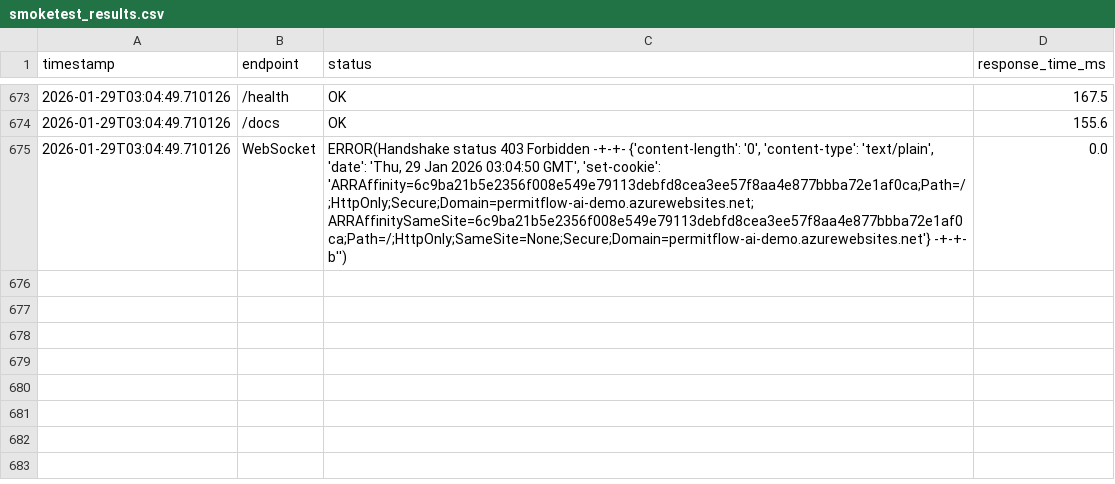
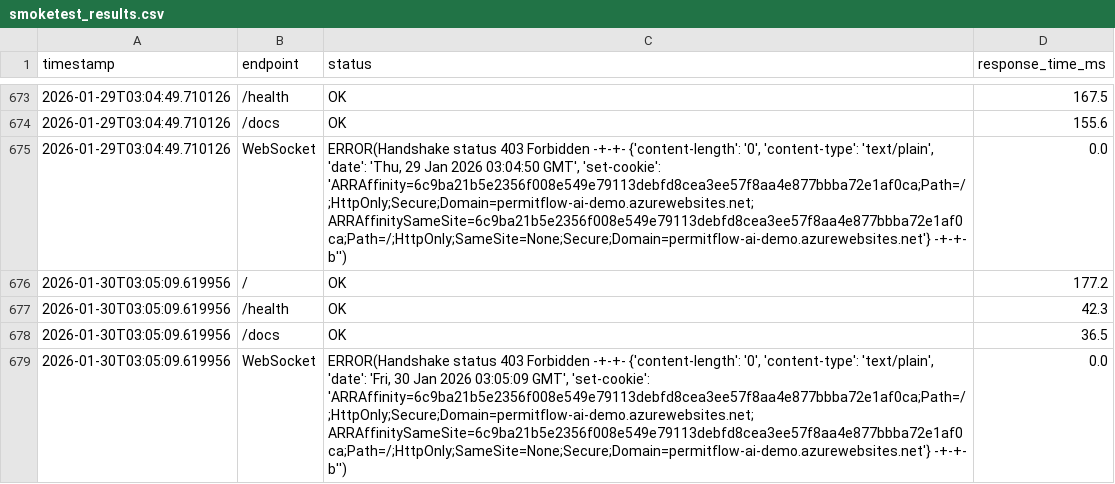
Before and after one commit to wbettini/permitflow-ai, a CSV file: monitoring/smoketest_results.csv, drawn as a sheet; only a part is shown, gaps mark what is left out; the diff names each change by its address in the sheet, - before the commit and + after, or states it on an @@ line.

```diff
--- a/monitoring/smoketest_results.csv
+++ b/monitoring/smoketest_results.csv
+row 676: 2026-01-30T03:05:09.619956 | / | OK | 177.2
+row 677: 2026-01-30T03:05:09.619956 | /health | OK | 42.3
+row 678: 2026-01-30T03:05:09.619956 | /docs | OK | 36.5
+row 679: 2026-01-30T03:05:09.619956 | WebSocket | ERROR(Handshake status 403 Forbidden -+-+- {'content-length': '0', 'content-type': 'text/plain', 'date': 'Fri, 30 Jan 2026 03:05:09 GMT', 'set-cookie': 'ARRAffinity=6c9ba21b5e2356f008e549e79113debfd8cea3ee57f8aa4e877bbba72e1af0ca;Path=/;HttpOnly;Secure;Domain=permitflow-ai-demo.azurewebsites.net; ARRAffinitySameSite=6c9ba21b5e2356f008e549e79113debfd8cea3ee57f8aa4e877bbba72e1af0ca;Path=/;HttpOnly;SameSite=None;Secure;Domain=permitflow-ai-demo.azurewebsites.net'} -+-+- b'') | 0.0
```
Also changed, not shown: 4 other files.
